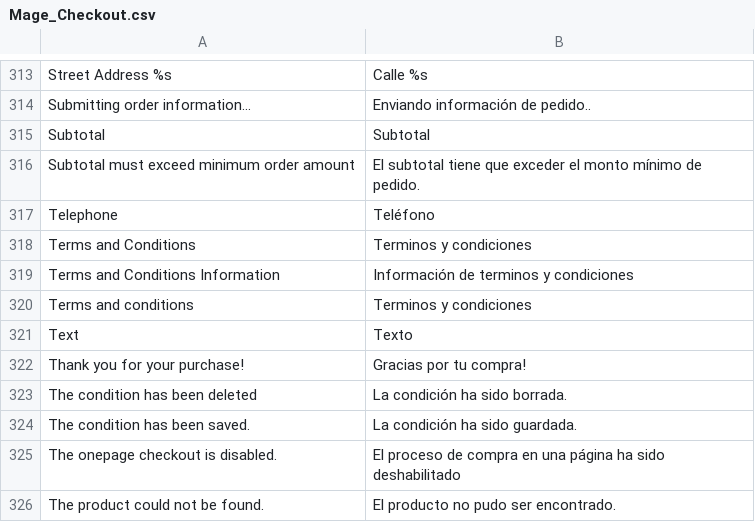
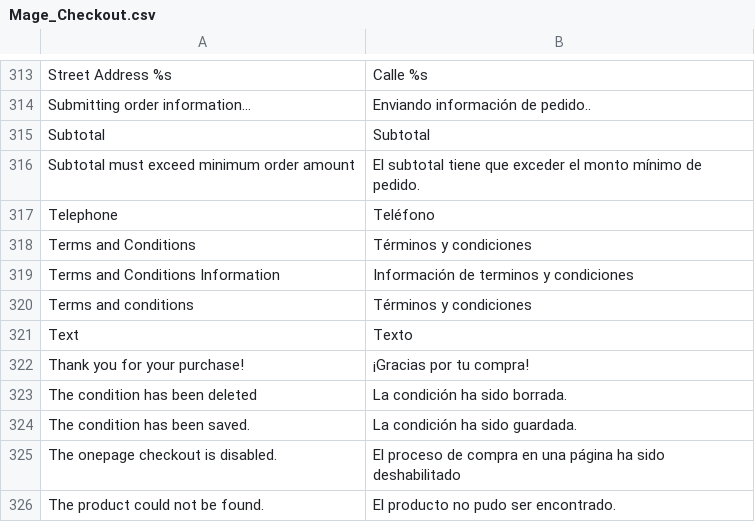
Before and after one commit to vende/Traduccion-Magento-Espanol, a CSV file: app/locale/es_MX/Mage_Checkout.csv, drawn as a sheet; only a part is shown, gaps mark what is left out.

Commit message:
Cambio a Tu (correcciones)

```diff
--- a/app/locale/es_MX/Mage_Checkout.csv
+++ b/app/locale/es_MX/Mage_Checkout.csv
@@ -317,7 +317,7 @@ Subtotal must exceed minimum order amount,El subtotal tiene que exceder el monto
 Telephone,Teléfono
-Terms and Conditions,Terminos y condiciones
+Terms and Conditions,Términos y condiciones
 Terms and Conditions Information,Información de terminos y condiciones
-Terms and conditions,Terminos y condiciones
+Terms and conditions,Términos y condiciones
 Text,Texto
-Thank you for your purchase!,Gracias por tu compra!
+Thank you for your purchase!,¡Gracias por tu compra!
 The condition has been deleted,La condición ha sido borrada.
```
